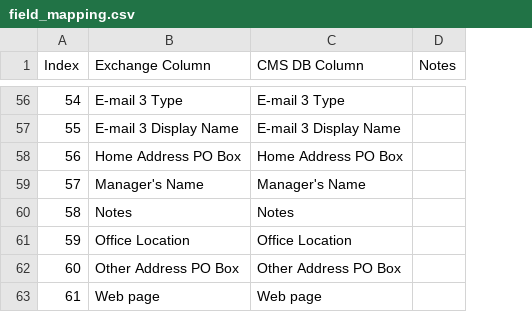
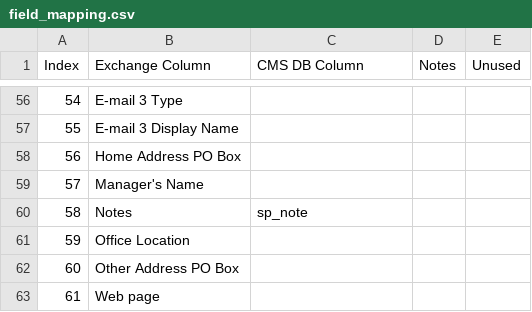
Before and after one commit to brad-windermere/cms_exchanger, a CSV file: field_mapping.csv, drawn as a sheet; only a part is shown, gaps mark what is left out; the diff covers the shown part only; the diff names each change by its address in the sheet, - before the commit and + after, or states it on an @@ line.

```diff
--- a/field_mapping.csv
+++ b/field_mapping.csv
+column E (Unused), empty
-C56 (CMS DB Column): E-mail 3 Type
+C56 (CMS DB Column): (empty)
-C57 (CMS DB Column): E-mail 3 Display Name
+C57 (CMS DB Column): (empty)
-C58 (CMS DB Column): Home Address PO Box
+C58 (CMS DB Column): (empty)
-C59 (CMS DB Column): Manager's Name
+C59 (CMS DB Column): (empty)
-C60 (CMS DB Column): Notes
+C60 (CMS DB Column): sp_note
-C61 (CMS DB Column): Office Location
+C61 (CMS DB Column): (empty)
-C62 (CMS DB Column): Other Address PO Box
+C62 (CMS DB Column): (empty)
-C63 (CMS DB Column): Web page
+C63 (CMS DB Column): (empty)
```
Also changed, not shown: 58 edited cells elsewhere in this file, 10 other files.
